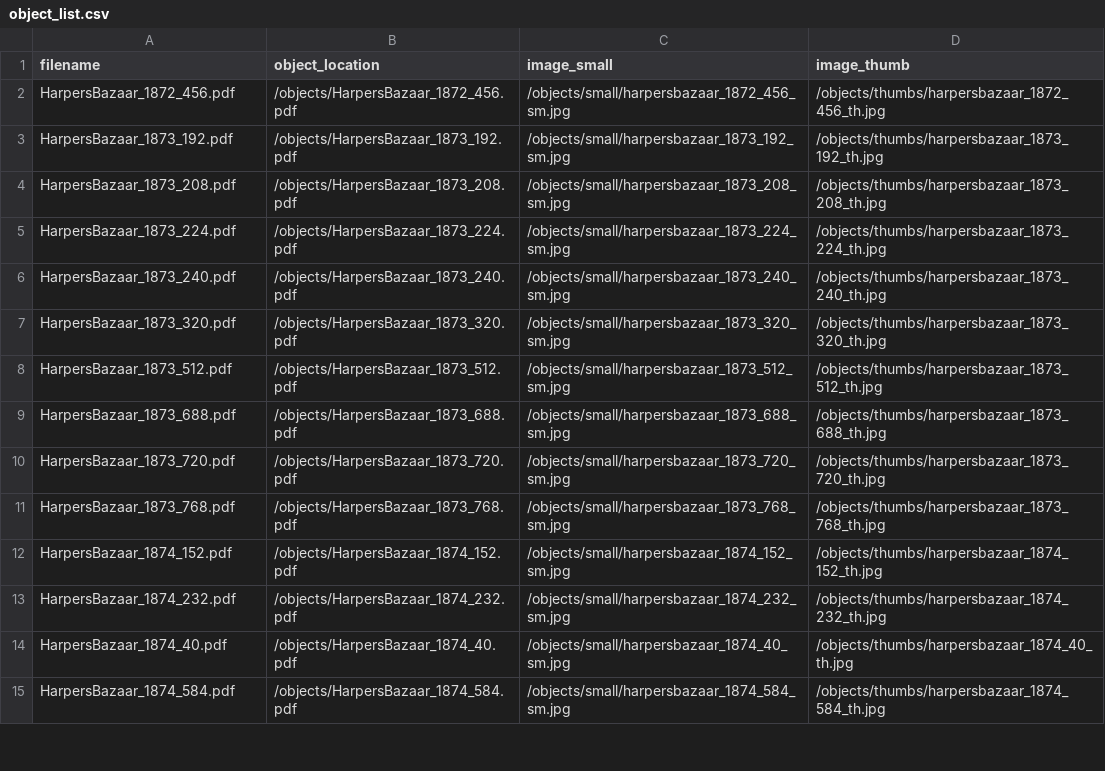
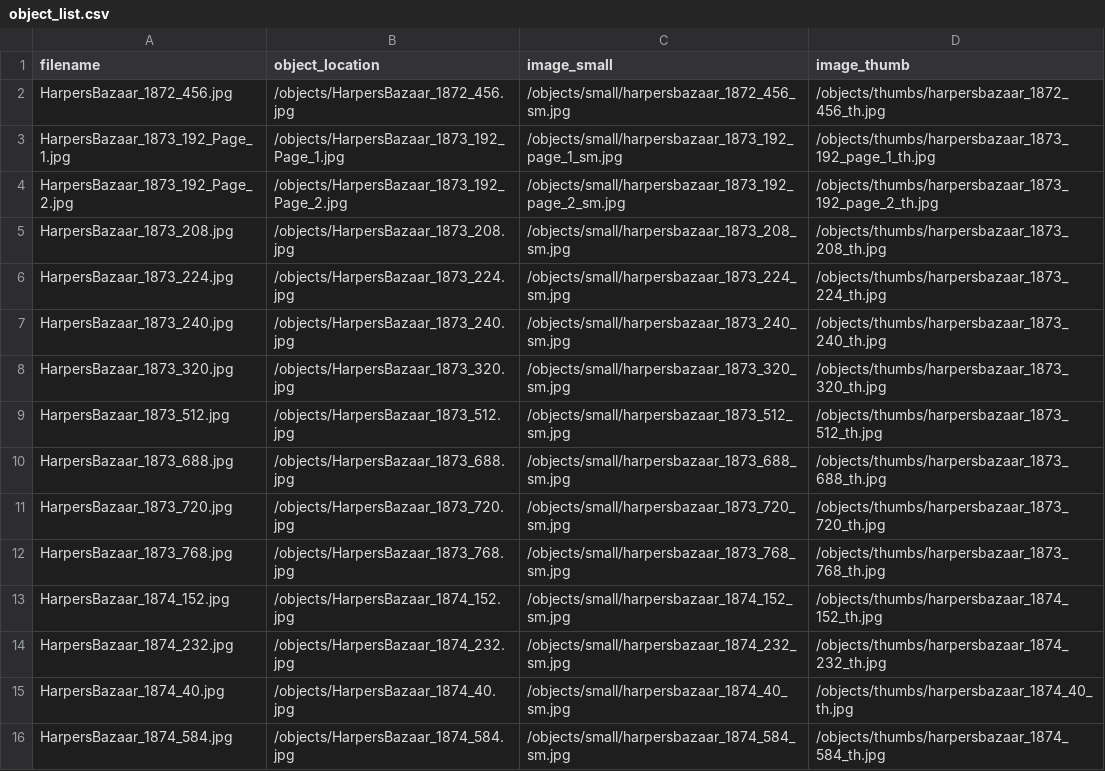
Before and after one commit to Alexjberinger/allie-bellew, a CSV file: objects/object_list.csv, drawn as a sheet; only a part is shown; the diff covers the shown part only.

```diff
--- a/objects/object_list.csv
+++ b/objects/object_list.csv
@@ -1,15 +1,16 @@
 filename,object_location,image_small,image_thumb
-HarpersBazaar_1872_456.pdf,/objects/HarpersBazaar_1872_456.pdf,/objects/small/harpersbazaar_1872_456_sm.jpg,/objects/thumbs/harpersbazaar_1872_456_th.jpg
-HarpersBazaar_1873_192.pdf,/objects/HarpersBazaar_1873_192.pdf,/objects/small/harpersbazaar_1873_192_sm.jpg,/objects/thumbs/harpersbazaar_1873_192_th.jpg
-HarpersBazaar_1873_208.pdf,/objects/HarpersBazaar_1873_208.pdf,/objects/small/harpersbazaar_1873_208_sm.jpg,/objects/thumbs/harpersbazaar_1873_208_th.jpg
-HarpersBazaar_1873_224.pdf,/objects/HarpersBazaar_1873_224.pdf,/objects/small/harpersbazaar_1873_224_sm.jpg,/objects/thumbs/harpersbazaar_1873_224_th.jpg
-HarpersBazaar_1873_240.pdf,/objects/HarpersBazaar_1873_240.pdf,/objects/small/harpersbazaar_1873_240_sm.jpg,/objects/thumbs/harpersbazaar_1873_240_th.jpg
-HarpersBazaar_1873_320.pdf,/objects/HarpersBazaar_1873_320.pdf,/objects/small/harpersbazaar_1873_320_sm.jpg,/objects/thumbs/harpersbazaar_1873_320_th.jpg
-HarpersBazaar_1873_512.pdf,/objects/HarpersBazaar_1873_512.pdf,/objects/small/harpersbazaar_1873_512_sm.jpg,/objects/thumbs/harpersbazaar_1873_512_th.jpg
-HarpersBazaar_1873_688.pdf,/objects/HarpersBazaar_1873_688.pdf,/objects/small/harpersbazaar_1873_688_sm.jpg,/objects/thumbs/harpersbazaar_1873_688_th.jpg
-HarpersBazaar_1873_720.pdf,/objects/HarpersBazaar_1873_720.pdf,/objects/small/harpersbazaar_1873_720_sm.jpg,/objects/thumbs/harpersbazaar_1873_720_th.jpg
-HarpersBazaar_1873_768.pdf,/objects/HarpersBazaar_1873_768.pdf,/objects/small/harpersbazaar_1873_768_sm.jpg,/objects/thumbs/harpersbazaar_1873_768_th.jpg
-HarpersBazaar_1874_152.pdf,/objects/HarpersBazaar_1874_152.pdf,/objects/small/harpersbazaar_1874_152_sm.jpg,/objects/thumbs/harpersbazaar_1874_152_th.jpg
-HarpersBazaar_1874_232.pdf,/objects/HarpersBazaar_1874_232.pdf,/objects/small/harpersbazaar_1874_232_sm.jpg,/objects/thumbs/harpersbazaar_1874_232_th.jpg
-HarpersBazaar_1874_40.pdf,/objects/HarpersBazaar_1874_40.pdf,/objects/small/harpersbazaar_1874_40_sm.jpg,/objects/thumbs/harpersbazaar_1874_40_th.jpg
-HarpersBazaar_1874_584.pdf,/objects/HarpersBazaar_1874_584.pdf,/objects/small/harpersbazaar_1874_584_sm.jpg,/objects/thumbs/harpersbazaar_1874_584_th.jpg
+HarpersBazaar_1872_456.jpg,/objects/HarpersBazaar_1872_456.jpg,/objects/small/harpersbazaar_1872_456_sm.jpg,/objects/thumbs/harpersbazaar_1872_456_th.jpg
+HarpersBazaar_1873_192_Page_1.jpg,/objects/HarpersBazaar_1873_192_Page_1.jpg,/objects/small/harpersbazaar_1873_192_page_1_sm.jpg,/objects/thumbs/harpersbazaar_1873_192_page_1_th.jpg
+HarpersBazaar_1873_192_Page_2.jpg,/objects/HarpersBazaar_1873_192_Page_2.jpg,/objects/small/harpersbazaar_1873_192_page_2_sm.jpg,/objects/thumbs/harpersbazaar_1873_192_page_2_th.jpg
+HarpersBazaar_1873_208.jpg,/objects/HarpersBazaar_1873_208.jpg,/objects/small/harpersbazaar_1873_208_sm.jpg,/objects/thumbs/harpersbazaar_1873_208_th.jpg
+HarpersBazaar_1873_224.jpg,/objects/HarpersBazaar_1873_224.jpg,/objects/small/harpersbazaar_1873_224_sm.jpg,/objects/thumbs/harpersbazaar_1873_224_th.jpg
+HarpersBazaar_1873_240.jpg,/objects/HarpersBazaar_1873_240.jpg,/objects/small/harpersbazaar_1873_240_sm.jpg,/objects/thumbs/harpersbazaar_1873_240_th.jpg
+HarpersBazaar_1873_320.jpg,/objects/HarpersBazaar_1873_320.jpg,/objects/small/harpersbazaar_1873_320_sm.jpg,/objects/thumbs/harpersbazaar_1873_320_th.jpg
+HarpersBazaar_1873_512.jpg,/objects/HarpersBazaar_1873_512.jpg,/objects/small/harpersbazaar_1873_512_sm.jpg,/objects/thumbs/harpersbazaar_1873_512_th.jpg
+HarpersBazaar_1873_688.jpg,/objects/HarpersBazaar_1873_688.jpg,/objects/small/harpersbazaar_1873_688_sm.jpg,/objects/thumbs/harpersbazaar_1873_688_th.jpg
+HarpersBazaar_1873_720.jpg,/objects/HarpersBazaar_1873_720.jpg,/objects/small/harpersbazaar_1873_720_sm.jpg,/objects/thumbs/harpersbazaar_1873_720_th.jpg
+HarpersBazaar_1873_768.jpg,/objects/HarpersBazaar_1873_768.jpg,/objects/small/harpersbazaar_1873_768_sm.jpg,/objects/thumbs/harpersbazaar_1873_768_th.jpg
+HarpersBazaar_1874_152.jpg,/objects/HarpersBazaar_1874_152.jpg,/objects/small/harpersbazaar_1874_152_sm.jpg,/objects/thumbs/harpersbazaar_1874_152_th.jpg
+HarpersBazaar_1874_232.jpg,/objects/HarpersBazaar_1874_232.jpg,/objects/small/harpersbazaar_1874_232_sm.jpg,/objects/thumbs/harpersbazaar_1874_232_th.jpg
+HarpersBazaar_1874_40.jpg,/objects/HarpersBazaar_1874_40.jpg,/objects/small/harpersbazaar_1874_40_sm.jpg,/objects/thumbs/harpersbazaar_1874_40_th.jpg
+HarpersBazaar_1874_584.jpg,/objects/HarpersBazaar_1874_584.jpg,/objects/small/harpersbazaar_1874_584_sm.jpg,/objects/thumbs/harpersbazaar_1874_584_th.jpg
```
Also changed, not shown: 4 added rows and 66 edited cells elsewhere in this file, 20 other files.
